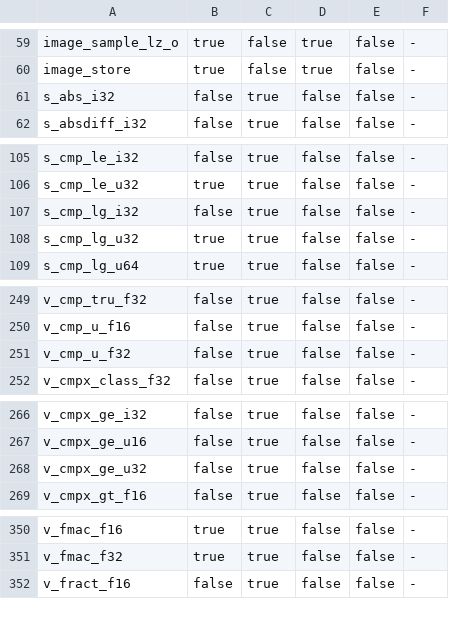
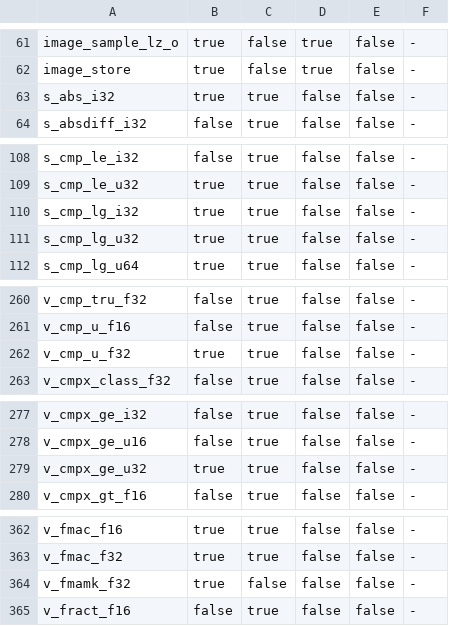
Before and after one commit to GDAgent/TomBox, a TSV file: tools/progress/coin-rdna2-coverage.tsv, drawn as a sheet; only a part is shown, gaps mark what is left out; the diff covers the shown part only.

```diff
--- a/tools/progress/coin-rdna2-coverage.tsv
+++ b/tools/progress/coin-rdna2-coverage.tsv
@@ -60,3 +62,3 @@ image_sample_lz_o	true	false	true	false	-
 image_store	true	false	true	false	-
-s_abs_i32	false	true	false	false	-
+s_abs_i32	true	true	false	false	-
 s_absdiff_i32	false	true	false	false	-
@@ -106,3 +109,3 @@ s_cmp_le_i32	false	true	false	false	-
 s_cmp_le_u32	true	true	false	false	-
-s_cmp_lg_i32	false	true	false	false	-
+s_cmp_lg_i32	true	true	false	false	-
 s_cmp_lg_u32	true	true	false	false	-
@@ -250,3 +261,3 @@ v_cmp_tru_f32	false	true	false	false	-
 v_cmp_u_f16	false	true	false	false	-
-v_cmp_u_f32	false	true	false	false	-
+v_cmp_u_f32	true	true	false	false	-
 v_cmpx_class_f32	false	true	false	false	-
@@ -267,3 +278,3 @@ v_cmpx_ge_i32	false	true	false	false	-
 v_cmpx_ge_u16	false	true	false	false	-
-v_cmpx_ge_u32	false	true	false	false	-
+v_cmpx_ge_u32	true	true	false	false	-
 v_cmpx_gt_f16	false	true	false	false	-
@@ -351,2 +363,3 @@ v_fmac_f16	true	true	false	false	-
 v_fmac_f32	true	true	false	false	-
+v_fmamk_f32	true	false	false	false	-
 v_fract_f16	false	true	false	false	-
```
Also changed, not shown: 13 added rows and 6 edited cells elsewhere in this file, 32 other files.
